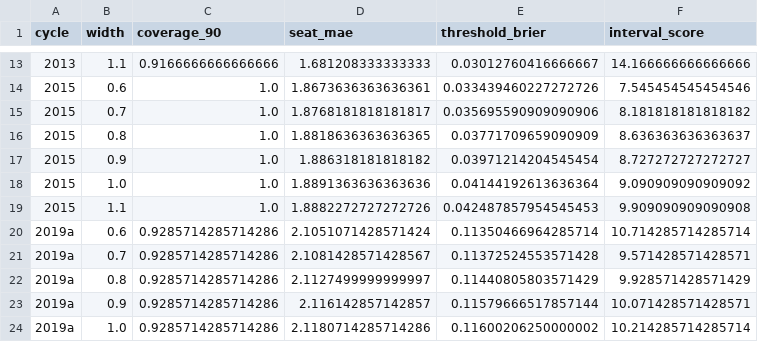
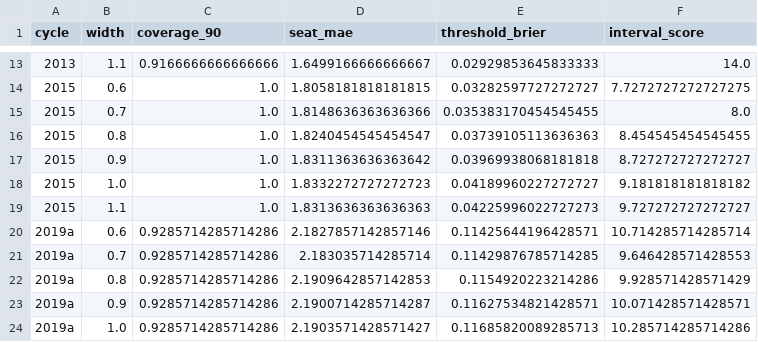
Before and after one commit to idoherling/2026_Election_Model, a CSV file: data/processed/model_validation_width.csv, drawn as a sheet; only a part is shown, gaps mark what is left out; the diff covers the shown part only.

```diff
--- a/data/processed/model_validation_width.csv
+++ b/data/processed/model_validation_width.csv
@@ -13,12 +13,12 @@ cycle,width,coverage_90,seat_mae,threshold_brier,interval_score
-2013,1.1,0.9166666666666666,1.681208333333333,0.03012760416666667,14.166666666666666
-2015,0.6,1.0,1.8673636363636361,0.033439460227272726,7.545454545454546
-2015,0.7,1.0,1.8768181818181817,0.035695590909090906,8.181818181818182
-2015,0.8,1.0,1.8818636363636365,0.03771709659090909,8.636363636363637
-2015,0.9,1.0,1.886318181818182,0.03971214204545454,8.727272727272727
-2015,1.0,1.0,1.8891363636363636,0.04144192613636364,9.090909090909092
-2015,1.1,1.0,1.8882272727272726,0.042487857954545453,9.909090909090908
-2019a,0.6,0.9285714285714286,2.1051071428571424,0.11350466964285714,10.714285714285714
-2019a,0.7,0.9285714285714286,2.1081428571428567,0.11372524553571428,9.571428571428571
-2019a,0.8,0.9285714285714286,2.1127499999999997,0.11440805803571429,9.928571428571429
-2019a,0.9,0.9285714285714286,2.116142857142857,0.11579666517857144,10.071428571428571
-2019a,1.0,0.9285714285714286,2.1180714285714286,0.11600206250000002,10.214285714285714
+2013,1.1,0.9166666666666666,1.6499166666666667,0.02929853645833333,14.0
+2015,0.6,1.0,1.8058181818181815,0.03282597727272727,7.7272727272727275
+2015,0.7,1.0,1.8148636363636366,0.035383170454545455,8.0
+2015,0.8,1.0,1.8240454545454547,0.03739105113636363,8.454545454545455
+2015,0.9,1.0,1.8311363636363642,0.03969938068181818,8.727272727272727
+2015,1.0,1.0,1.8332272727272723,0.04189960227272727,9.181818181818182
+2015,1.1,1.0,1.8313636363636363,0.04225996022727273,9.727272727272727
+2019a,0.6,0.9285714285714286,2.1827857142857146,0.11425644196428571,10.714285714285714
+2019a,0.7,0.9285714285714286,2.183035714285714,0.11429876785714285,9.646428571428553
+2019a,0.8,0.9285714285714286,2.1909642857142853,0.1154920223214286,9.928571428571429
+2019a,0.9,0.9285714285714286,2.1900714285714287,0.11627534821428571,10.071428571428571
+2019a,1.0,0.9285714285714286,2.1903571428571427,0.11685820089285713,10.285714285714286
```
Also changed, not shown: 99 edited cells elsewhere in this file, data/processed/model_validation_bayes.csv, data/processed/model_validation_bayes_lists.csv, 5 other files.
